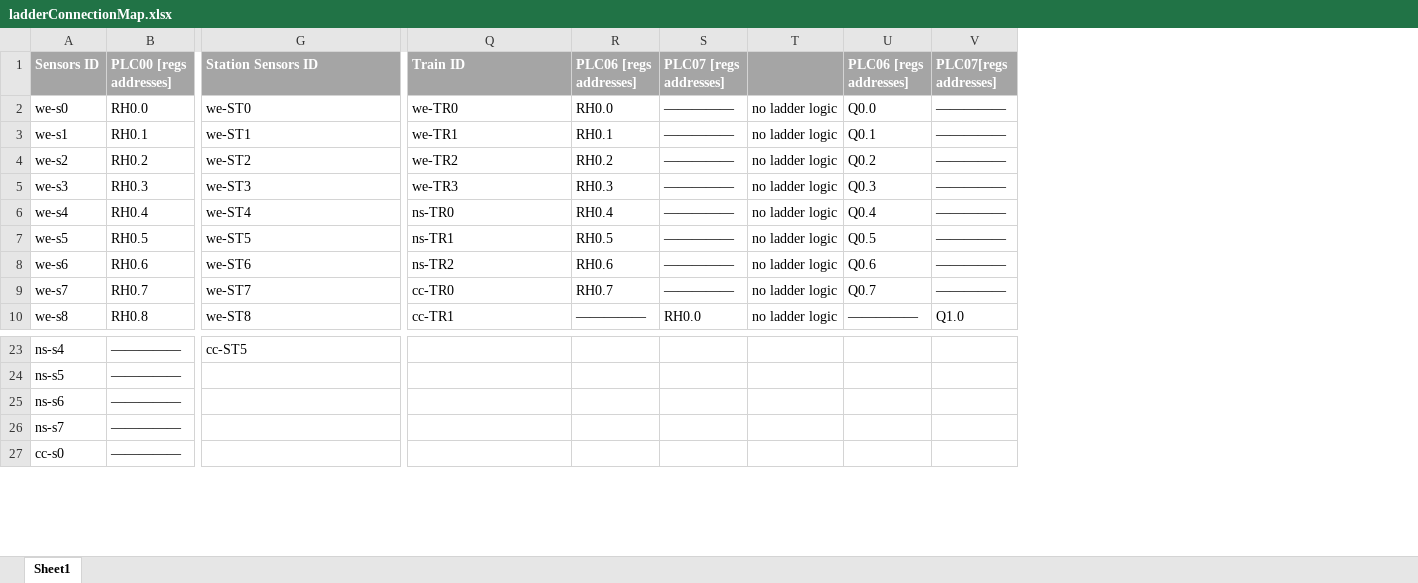
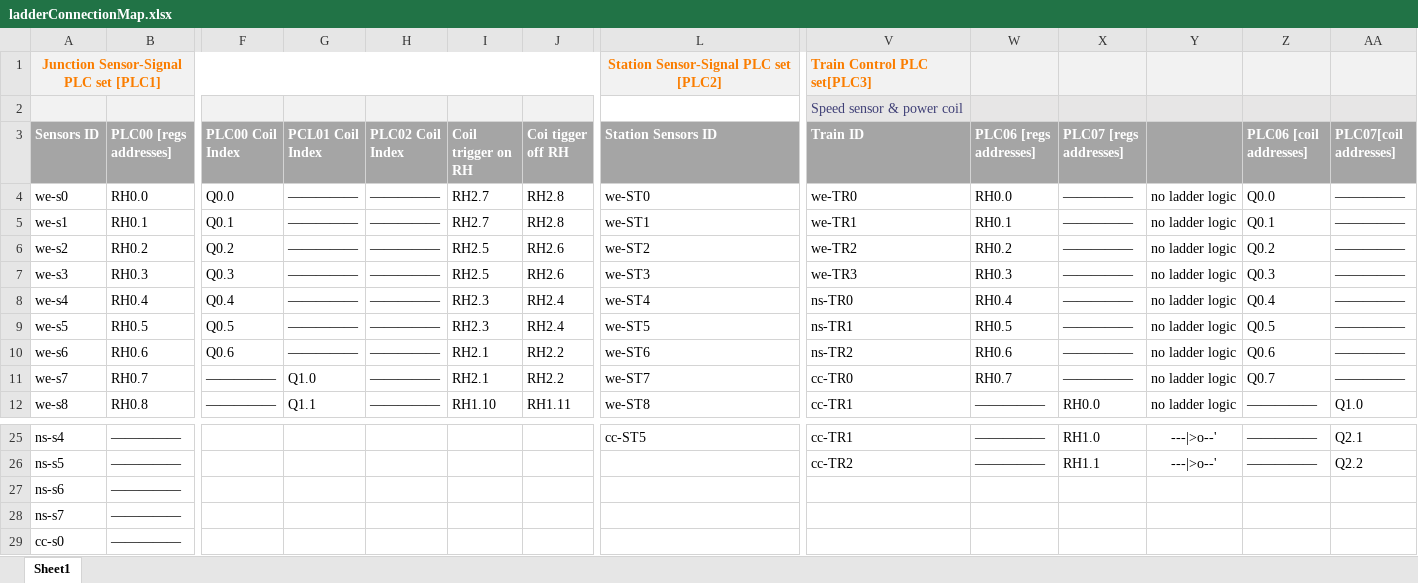
Before and after one commit to mrminhaz87/Railway-IT-OT-Demo, an Excel workbook: doc/ladderConnectionMap.xlsx, sheet Sheet1, drawn as a sheet; only a part is shown, gaps mark what is left out; values as stored, in another font and other column widths than the file's, no borders; addresses are those after the commit; rows hold the shown columns only; the diff covers the shown part only; the diff names each change by its address in the sheet, - before the commit and + after, or states it on an @@ line.

Commit message:
update the control table.

```diff
--- a/doc/ladderConnectionMap.xlsx (sheet Sheet1)
+++ b/doc/ladderConnectionMap.xlsx (sheet Sheet1)
+column F (PLC00 Coil Index), rows 4-12: Q0.0 | Q0.1 | Q0.2 | Q0.3 | Q0.4 | Q0.5 | Q0.6 | ————— | —————
+column G (PCL01 Coil Index), rows 4-12: ————— | ————— | ————— | ————— | ————— | ————— | ————— | Q1.0 | Q1.1
+column H (PLC02 Coil Index), rows 4-12: all —————
+column I (Coil trigger on RH), rows 4-12: RH2.7 | RH2.7 | RH2.5 | RH2.5 | RH2.3 | RH2.3 | RH2.1 | RH2.1 | RH1.10
+column J (Coi tigger off RH), rows 4-12: RH2.8 | RH2.8 | RH2.6 | RH2.6 | RH2.4 | RH2.4 | RH2.2 | RH2.2 | RH1.11
+row 1: Junction Sensor-Signal PLC set [PLC1] |  |  |  |  |  |  | Station Sensor-Signal PLC set [PLC2] | Train Control PLC set[PLC3]
+row 2:  |  |  |  |  |  |  |  | Speed sensor & power coil
-Z3: PLC06 [regs addresses]
+Z3: PLC06 [coil addresses]
-AA3: PLC07[regs addresses]
+AA3: PLC07[coil addresses]
-V25 (Train ID): (empty)
+V25 (Train ID): cc-TR1
-W25:W26 (PLC06 [regs addresses]): (empty)
+W25:W26 (PLC06 [regs addresses]): —————
-X25 (PLC07 [regs addresses]): (empty)
+X25 (PLC07 [regs addresses]): RH1.0
-Y25:Y26: (empty)
+Y25:Y26: ---|>o--'
-Z25:Z26 (PLC06 [coil addresses]): (empty)
+Z25:Z26 (PLC06 [coil addresses]): —————
-AA25 (PLC07[coil addresses]): (empty)
+AA25 (PLC07[coil addresses]): Q2.1
-V26 (Train ID): (empty)
+V26 (Train ID): cc-TR2
-X26 (PLC07 [regs addresses]): (empty)
+X26 (PLC07 [regs addresses]): RH1.1
-AA26 (PLC07[coil addresses]): (empty)
+AA26 (PLC07[coil addresses]): Q2.2
```
Also changed, not shown: 49 edited cells, cell formats and merged cells elsewhere in this sheet.
